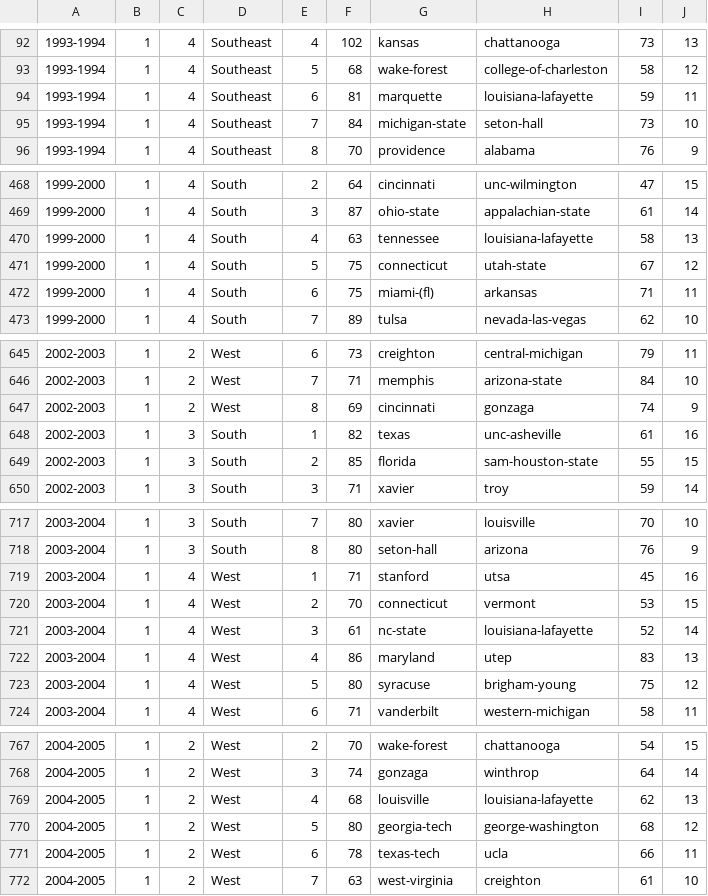
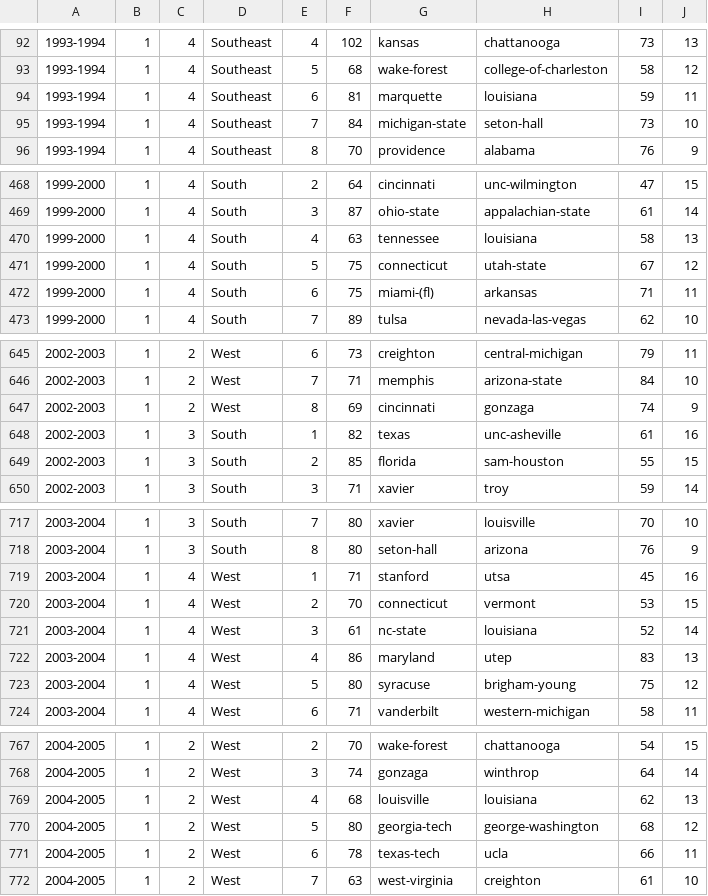
Before and after one commit to eddieloyd21/Big-Data-March-Madness, a CSV file: data/big_dance.csv, drawn as a sheet; only a part is shown, gaps mark what is left out; the diff covers the shown part only.

```diff
--- a/data/big_dance.csv
+++ b/data/big_dance.csv
@@ -93,3 +93,3 @@
 1993-1994,1,4,Southeast,5,68,wake-forest,college-of-charleston,58,12,,,
-1993-1994,1,4,Southeast,6,81,marquette,louisiana-lafayette,59,11,,,
+1993-1994,1,4,Southeast,6,81,marquette,louisiana,59,11,,,
 1993-1994,1,4,Southeast,7,84,michigan-state,seton-hall,73,10,,,
@@ -469,3 +469,3 @@
 1999-2000,1,4,South,3,87,ohio-state,appalachian-state,61,14,,,
-1999-2000,1,4,South,4,63,tennessee,louisiana-lafayette,58,13,,,
+1999-2000,1,4,South,4,63,tennessee,louisiana,58,13,,,
 1999-2000,1,4,South,5,75,connecticut,utah-state,67,12,,,
@@ -648,3 +648,3 @@
 2002-2003,1,3,South,1,82,texas,unc-asheville,61,16,,,
-2002-2003,1,3,South,2,85,florida,sam-houston-state,55,15,,,
+2002-2003,1,3,South,2,85,florida,sam-houston,55,15,,,
 2002-2003,1,3,South,3,71,xavier,troy,59,14,,,
@@ -720,3 +720,3 @@
 2003-2004,1,4,West,2,70,connecticut,vermont,53,15,,,
-2003-2004,1,4,West,3,61,nc-state,louisiana-lafayette,52,14,,,
+2003-2004,1,4,West,3,61,nc-state,louisiana,52,14,,,
 2003-2004,1,4,West,4,86,maryland,utep,83,13,,,
@@ -768,3 +768,3 @@
 2004-2005,1,2,West,3,74,gonzaga,winthrop,64,14,,,
-2004-2005,1,2,West,4,68,louisville,louisiana-lafayette,62,13,,,
+2004-2005,1,2,West,4,68,louisville,louisiana,62,13,,,
 2004-2005,1,2,West,5,80,georgia-tech,george-washington,68,12,,,
```
Also changed, not shown: 2 edited cells elsewhere in this file, 1 other file.
